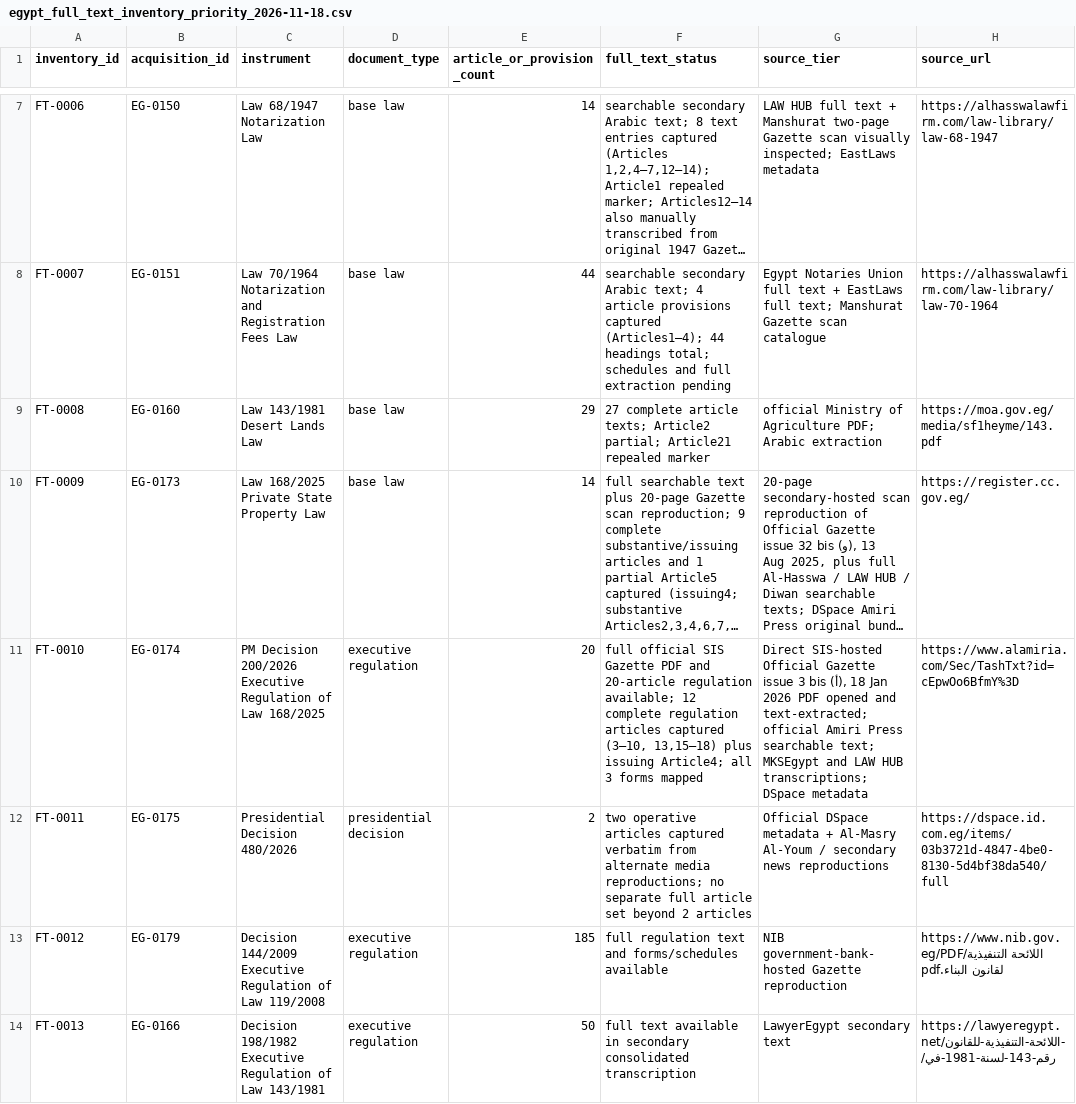
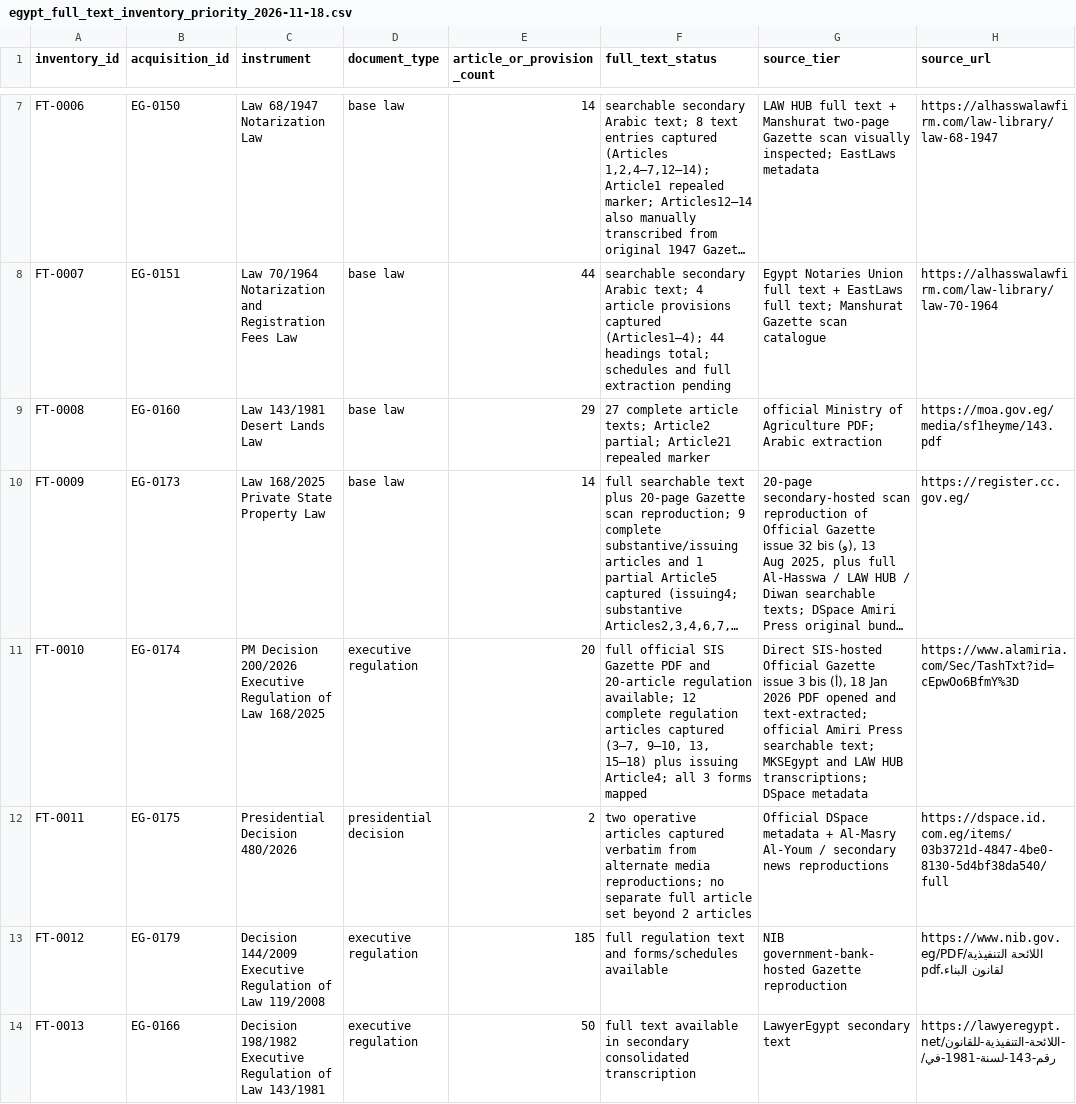
Before and after one commit to abdelmalek384/legal_copilot_latest, a CSV file: data/research/egypt_full_text_inventory_priority_2026-11-18.csv, drawn as a sheet; only a part is shown, gaps mark what is left out; long unchanged cells end in …; the diff names each change by its address in the sheet, - before the commit and + after, or states it on an @@ line.

Commit message:
Correct Decision 200 article coverage list to the 12 actually transcribed provisions

```diff
--- a/data/research/egypt_full_text_inventory_priority_2026-11-18.csv
+++ b/data/research/egypt_full_text_inventory_priority_2026-11-18.csv
-F11 (full_text_status): …articles captured (3–10, 13,15–18) plus issuing…
+F11 (full_text_status): …articles captured (3–7, 9–10, 13, 15–18) plus issuing…
```
